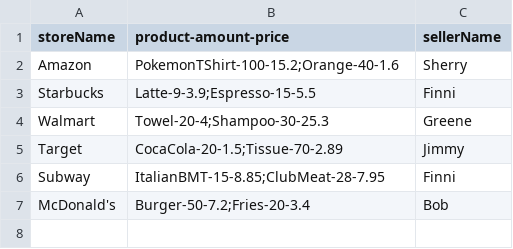
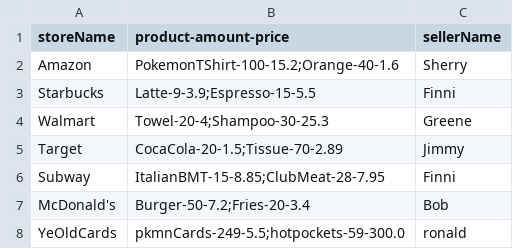
Before and after one commit to YinTingyu/CS180Project5, a CSV file: stores.csv, drawn as a sheet; the diff names each change by its address in the sheet, - before the commit and + after, or states it on an @@ line.

```diff
--- a/stores.csv
+++ b/stores.csv
+row 8: YeOldCards | pkmnCards-249-5.5;hotpockets-59-300.0 | ronald
```
Also changed, not shown: customers.csv, sellers.csv, 15 other files.
